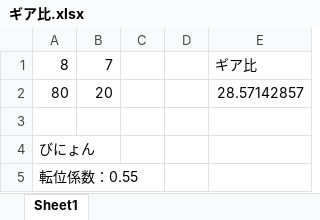
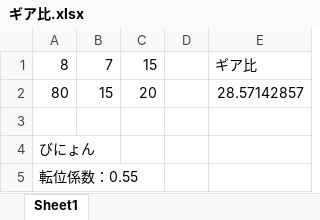
Before and after one commit to Maskil/kawasaki_RhinoAlloy, an Excel workbook: ギア比.xlsx, sheet Sheet1, drawn as a sheet; values as stored, in another font and other column widths than the file's, no borders; the diff names each change by its address in the sheet, - before the commit and + after, or states it on an @@ line.

```diff
--- a/ギア比.xlsx (sheet Sheet1)
+++ b/ギア比.xlsx (sheet Sheet1)
-C1: (empty)
+C1: 15
-B2: 20
+B2: 15
-C2: (empty)
+C2: 20
```
Also changed, not shown: formulas that keep their value, 転位計算シート.xlsx, 3 other files.
